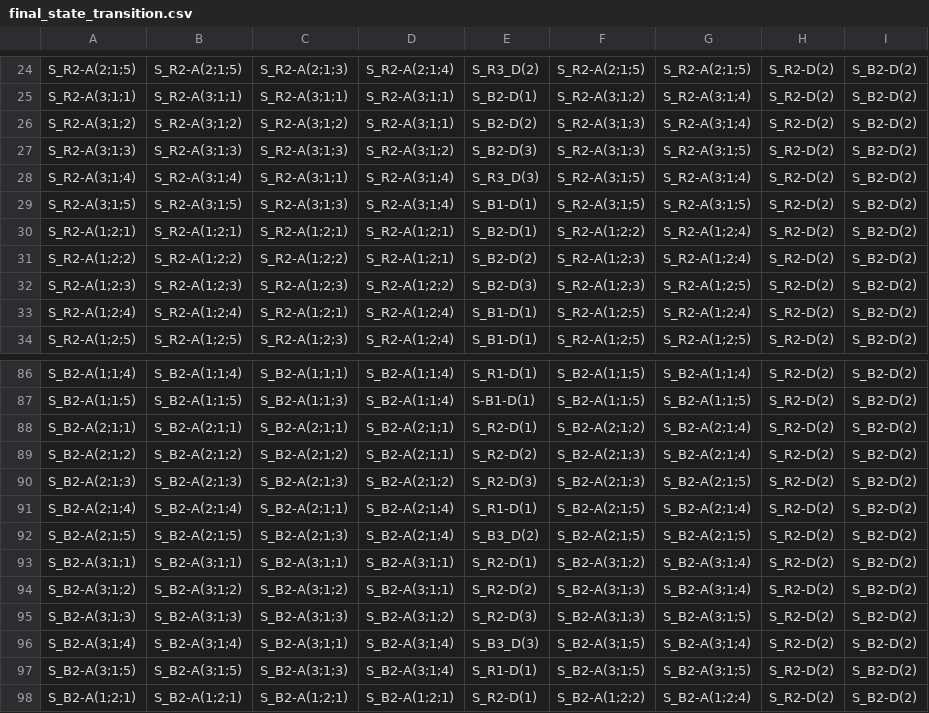
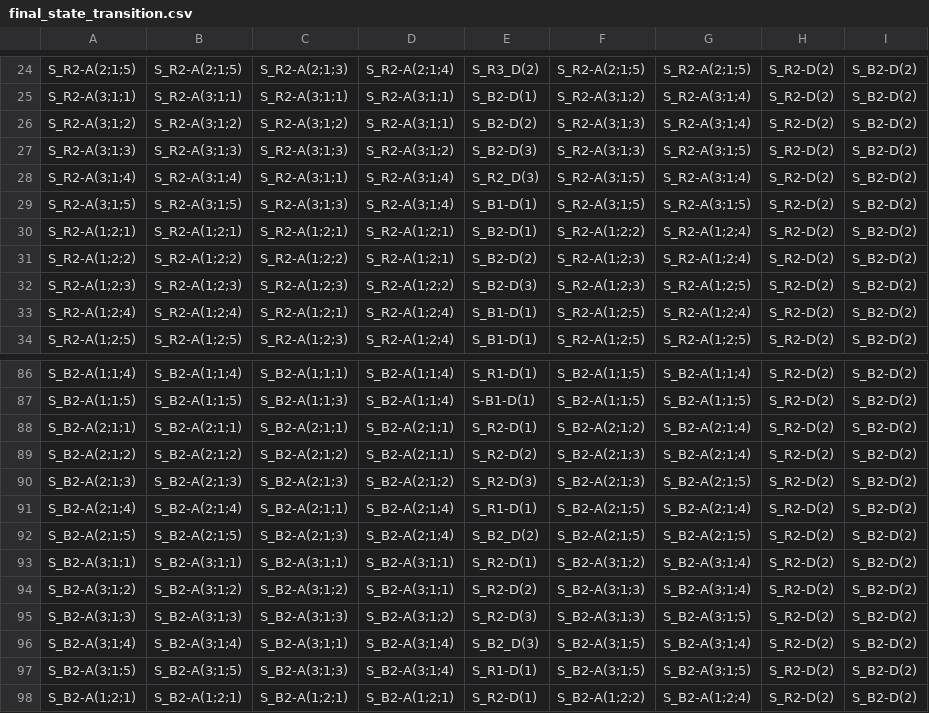
Before and after one commit to Wooangha/DSD_FinalProject, a CSV file: states/final_state_transition.csv, drawn as a sheet; only a part is shown, gaps mark what is left out.

Commit message:
[Fix] state transition error fixed

```diff
--- a/states/final_state_transition.csv
+++ b/states/final_state_transition.csv
@@ -27,3 +27,3 @@ S_R2-A(3;1;2),S_R2-A(3;1;2),S_R2-A(3;1;2),S_R2-A(3;1;1),S_B2-D(2),S_R2-A(3;1;3),
 S_R2-A(3;1;3),S_R2-A(3;1;3),S_R2-A(3;1;3),S_R2-A(3;1;2),S_B2-D(3),S_R2-A(3;1;3),S_R2-A(3;1;5),S_R2-D(2),S_B2-D(2)
-S_R2-A(3;1;4),S_R2-A(3;1;4),S_R2-A(3;1;1),S_R2-A(3;1;4),S_R3_D(3),S_R2-A(3;1;5),S_R2-A(3;1;4),S_R2-D(2),S_B2-D(2)
+S_R2-A(3;1;4),S_R2-A(3;1;4),S_R2-A(3;1;1),S_R2-A(3;1;4),S_R2_D(3),S_R2-A(3;1;5),S_R2-A(3;1;4),S_R2-D(2),S_B2-D(2)
 S_R2-A(3;1;5),S_R2-A(3;1;5),S_R2-A(3;1;3),S_R2-A(3;1;4),S_B1-D(1),S_R2-A(3;1;5),S_R2-A(3;1;5),S_R2-D(2),S_B2-D(2)
@@ -91,3 +91,3 @@ S_B2-A(2;1;3),S_B2-A(2;1;3),S_B2-A(2;1;3),S_B2-A(2;1;2),S_R2-D(3),S_B2-A(2;1;3),
 S_B2-A(2;1;4),S_B2-A(2;1;4),S_B2-A(2;1;1),S_B2-A(2;1;4),S_R1-D(1),S_B2-A(2;1;5),S_B2-A(2;1;4),S_R2-D(2),S_B2-D(2)
-S_B2-A(2;1;5),S_B2-A(2;1;5),S_B2-A(2;1;3),S_B2-A(2;1;4),S_B3_D(2),S_B2-A(2;1;5),S_B2-A(2;1;5),S_R2-D(2),S_B2-D(2)
+S_B2-A(2;1;5),S_B2-A(2;1;5),S_B2-A(2;1;3),S_B2-A(2;1;4),S_B2_D(2),S_B2-A(2;1;5),S_B2-A(2;1;5),S_R2-D(2),S_B2-D(2)
 S_B2-A(3;1;1),S_B2-A(3;1;1),S_B2-A(3;1;1),S_B2-A(3;1;1),S_R2-D(1),S_B2-A(3;1;2),S_B2-A(3;1;4),S_R2-D(2),S_B2-D(2)
@@ -95,3 +95,3 @@ S_B2-A(3;1;2),S_B2-A(3;1;2),S_B2-A(3;1;2),S_B2-A(3;1;1),S_R2-D(2),S_B2-A(3;1;3),
 S_B2-A(3;1;3),S_B2-A(3;1;3),S_B2-A(3;1;3),S_B2-A(3;1;2),S_R2-D(3),S_B2-A(3;1;3),S_B2-A(3;1;5),S_R2-D(2),S_B2-D(2)
-S_B2-A(3;1;4),S_B2-A(3;1;4),S_B2-A(3;1;1),S_B2-A(3;1;4),S_B3_D(3),S_B2-A(3;1;5),S_B2-A(3;1;4),S_R2-D(2),S_B2-D(2)
+S_B2-A(3;1;4),S_B2-A(3;1;4),S_B2-A(3;1;1),S_B2-A(3;1;4),S_B2_D(3),S_B2-A(3;1;5),S_B2-A(3;1;4),S_R2-D(2),S_B2-D(2)
 S_B2-A(3;1;5),S_B2-A(3;1;5),S_B2-A(3;1;3),S_B2-A(3;1;4),S_R1-D(1),S_B2-A(3;1;5),S_B2-A(3;1;5),S_R2-D(2),S_B2-D(2)
```
Also changed, not shown: states/DFF.csv, states/reg_transition.csv, 7 other files.
